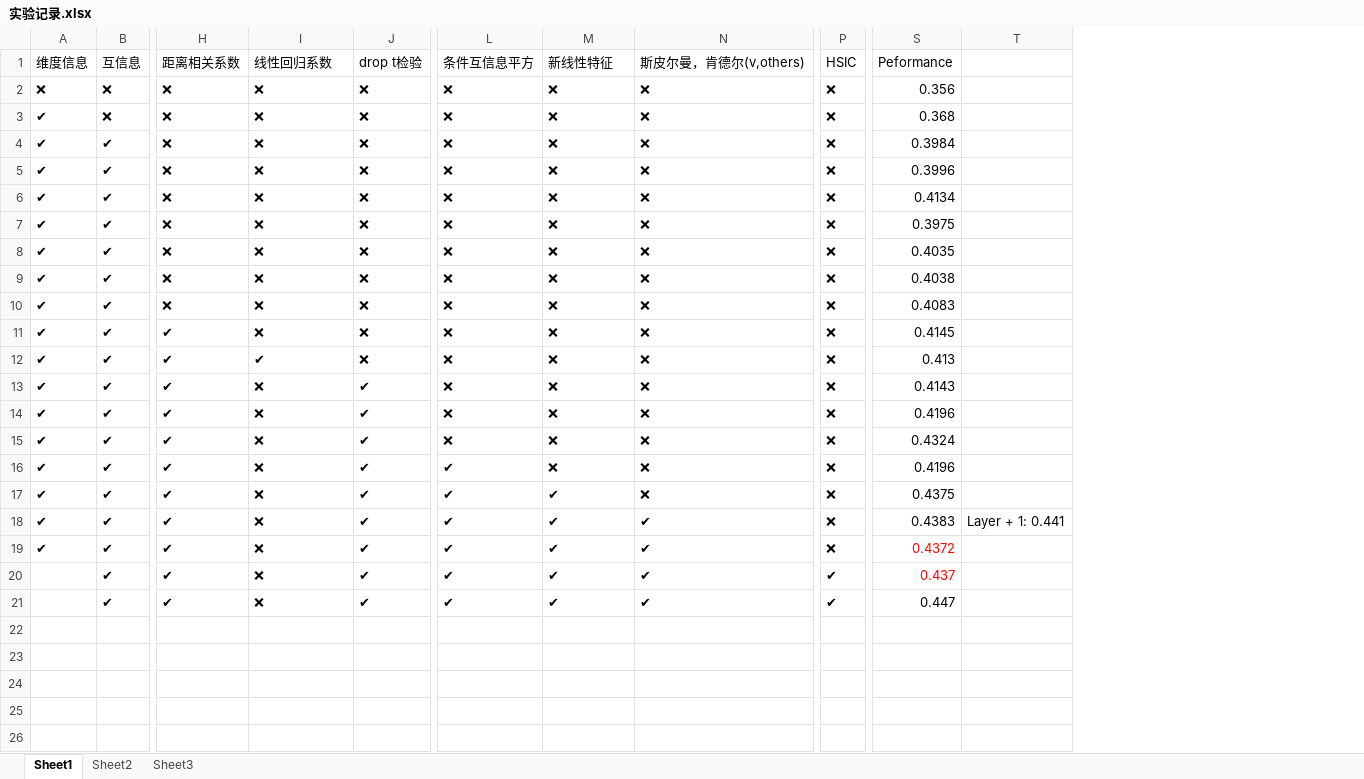
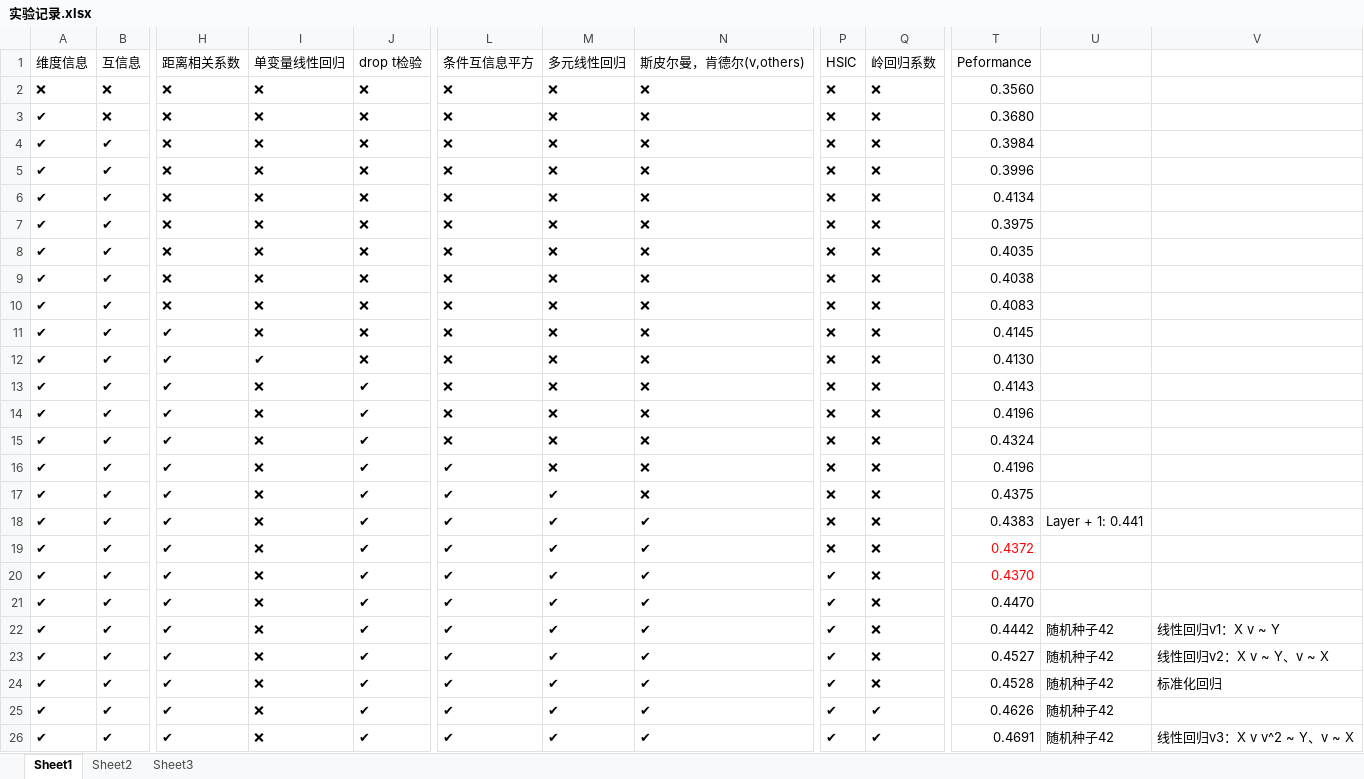
Before and after one commit to Ori-Replication/ADIA-Lab-Causal-Discovery, an Excel workbook: 实验记录.xlsx, sheet Sheet1, drawn as a sheet; only a part is shown, gaps mark what is left out; values as stored, in another font and other column widths than the file's, no borders; removed rows and columns are numbered as before the commit, all else as after; rows hold the shown columns only; the diff names each change by its address in the sheet, - before the commit and + after, or states it on an @@ line.

```diff
--- a/实验记录.xlsx (sheet Sheet1)
+++ b/实验记录.xlsx (sheet Sheet1)
+column Q (岭回归系数), rows 2-21: all ❌
-column T, row 18: Layer + 1: 0.441
+column U, row 18: Layer + 1: 0.441
+column V, empty
-I1: 线性回归系数
+I1: 单变量线性回归
-M1: 新线性特征
+M1: 多元线性回归
-T2 (Peformance): 0.356
+T2 (Peformance): 0.3560
-T3 (Peformance): 0.368
+T3 (Peformance): 0.3680
-T12 (Peformance): 0.413
+T12 (Peformance): 0.4130
-A20:A21 (维度信息): (empty)
+A20:A21 (维度信息): ✔
-T20 (Peformance): 0.437
+T20 (Peformance): 0.4370
-T21 (Peformance): 0.447
+T21 (Peformance): 0.4470
+row 22: ✔ | ✔ | ✔ | ❌ | ✔ | ✔ | ✔ | ✔ | ✔ | ❌ | 0.4442 | 随机种子42 | 线性回归v1：X v ~ Y
+row 23: ✔ | ✔ | ✔ | ❌ | ✔ | ✔ | ✔ | ✔ | ✔ | ❌ | 0.4527 | 随机种子42 | 线性回归v2：X v ~ Y、v ~ X
+row 24: ✔ | ✔ | ✔ | ❌ | ✔ | ✔ | ✔ | ✔ | ✔ | ❌ | 0.4528 | 随机种子42 | 标准化回归
+row 25: ✔ | ✔ | ✔ | ❌ | ✔ | ✔ | ✔ | ✔ | ✔ | ✔ | 0.4626 | 随机种子42
+row 26: ✔ | ✔ | ✔ | ❌ | ✔ | ✔ | ✔ | ✔ | ✔ | ✔ | 0.4691 | 随机种子42 | 线性回归v3：X v v^2 ~ Y、v ~ X
```
Also changed, not shown: 3 other files.
